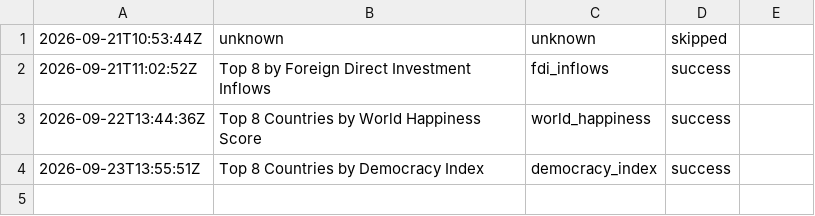
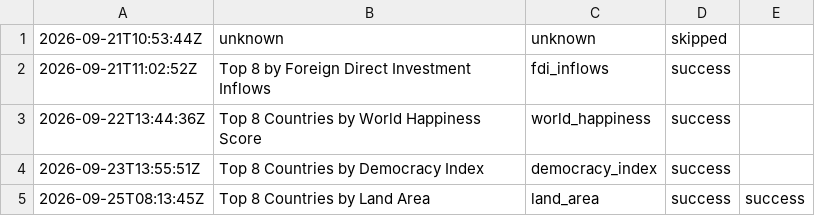
Before and after one commit to oceanfarm1992-design/Countries-Video-Flows, a CSV file: logs/history_rankings.csv, drawn as a sheet; the diff names each change by its address in the sheet, - before the commit and + after, or states it on an @@ line.

```diff
--- a/logs/history_rankings.csv
+++ b/logs/history_rankings.csv
+row 5: 2026-09-25T08:13:45Z | Top 8 Countries by Land Area | land_area | success | success
```
Also changed, not shown: 1 other file.
